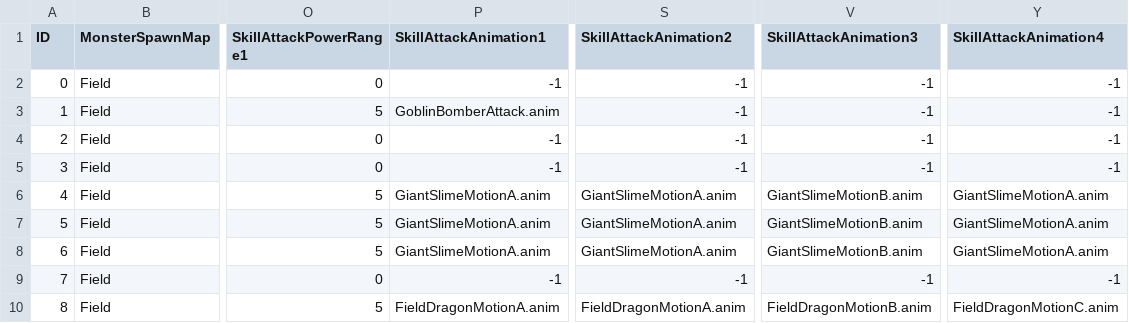
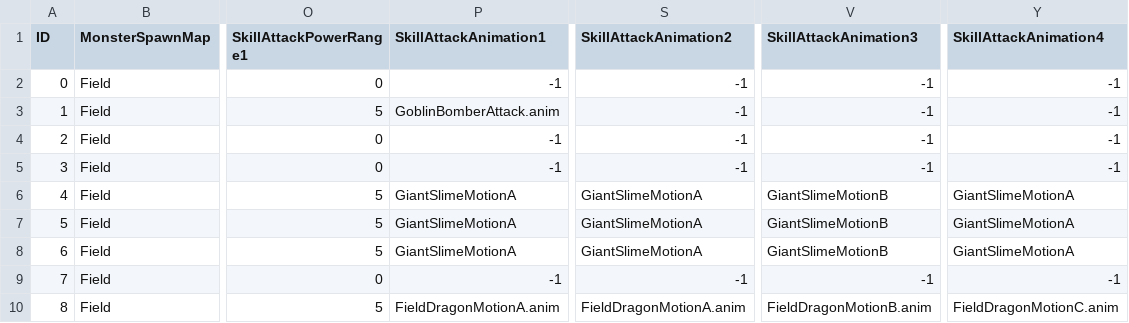
Before and after one commit to yjy1175/AgentCute, a CSV file: Assets/Resources/CSVFile/MonsterData.csv, drawn as a sheet; only a part is shown, gaps mark what is left out; the diff names each change by its address in the sheet, - before the commit and + after, or states it on an @@ line.

```diff
--- a/Assets/Resources/CSVFile/MonsterData.csv
+++ b/Assets/Resources/CSVFile/MonsterData.csv
-P6:P8 (SkillAttackAnimation1): GiantSlimeMotionA.anim
+P6:P8 (SkillAttackAnimation1): GiantSlimeMotionA
-S6:S8 (SkillAttackAnimation2): GiantSlimeMotionA.anim
+S6:S8 (SkillAttackAnimation2): GiantSlimeMotionA
-V6:V8 (SkillAttackAnimation3): GiantSlimeMotionB.anim
+V6:V8 (SkillAttackAnimation3): GiantSlimeMotionB
-Y6:Y8 (SkillAttackAnimation4): GiantSlimeMotionA.anim
+Y6:Y8 (SkillAttackAnimation4): GiantSlimeMotionA
```
Also changed, not shown: Assets/Resources/CSVFile/Projectile.csv, Assets/Resources/CSVFile/Skill.csv, 14 other files.
